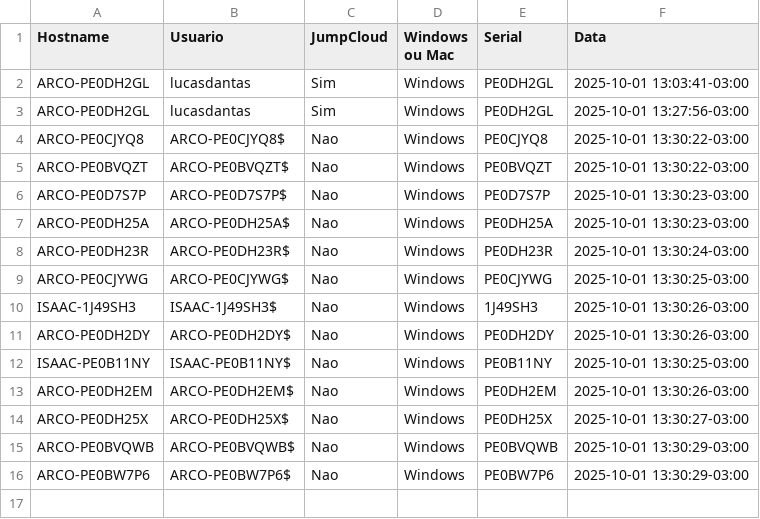
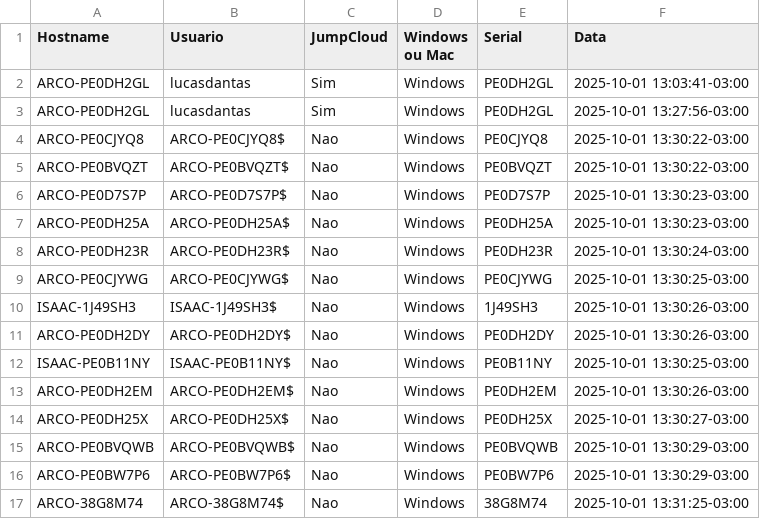
Before and after one commit to lucasldantas/scripts-public, a CSV file: session_logs.csv, drawn as a sheet; the diff names each change by its address in the sheet, - before the commit and + after, or states it on an @@ line.

Commit message:
session_logs: append (Windows)

```diff
--- a/session_logs.csv
+++ b/session_logs.csv
+row 17: ARCO-38G8M74 | ARCO-38G8M74$ | Nao | Windows | 38G8M74 | 2025-10-01 13:31:25-03:00
```
